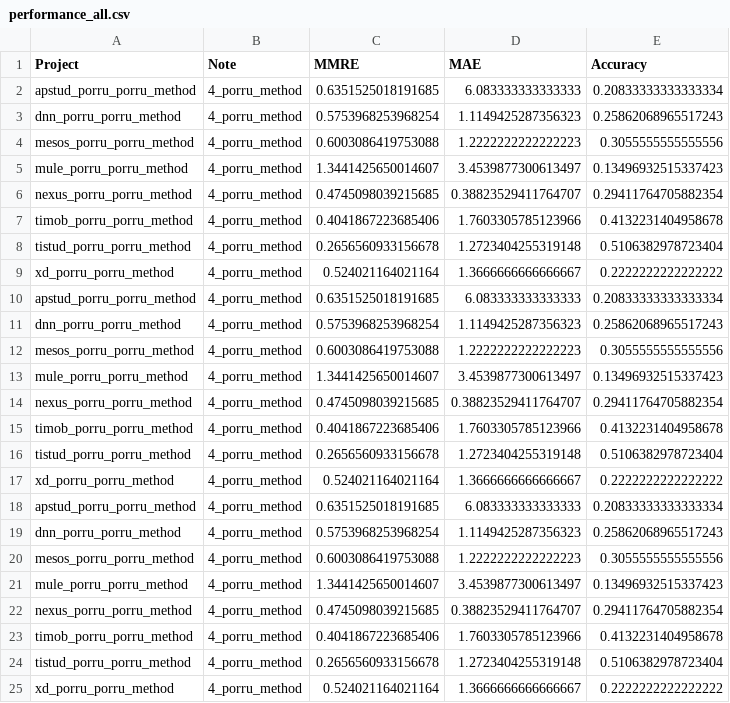
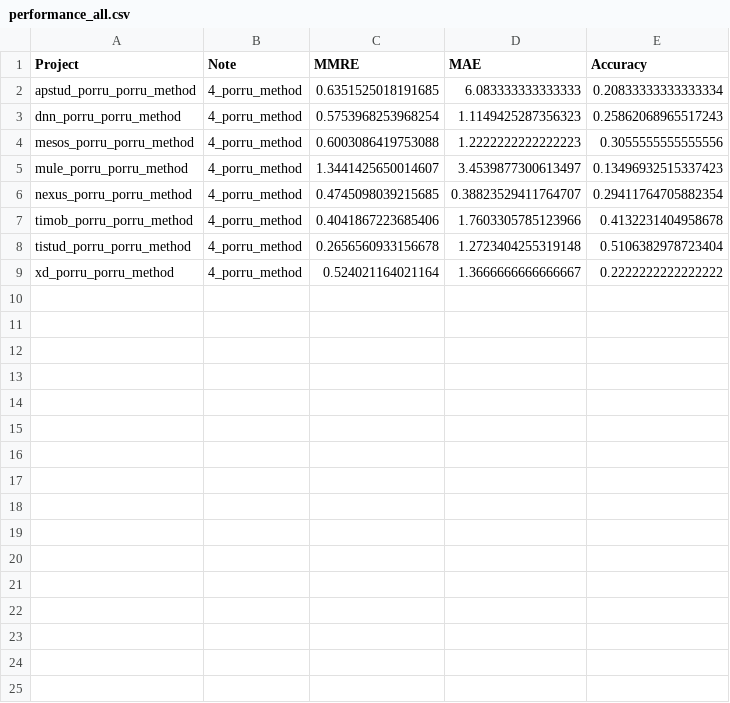
Before and after one commit to intan1907/estimating-storypoint-porru, a CSV file: log/performance_all.csv, drawn as a sheet.

Commit message:
update performance log

```diff
--- a/log/performance_all.csv
+++ b/log/performance_all.csv
@@ -9,17 +9 @@ tistud_porru_porru_method,4_porru_method,0.2656560933156678,1.2723404255319148,0
 xd_porru_porru_method,4_porru_method,0.524021164021164,1.3666666666666667,0.2222222222222222
-apstud_porru_porru_method,4_porru_method,0.6351525018191685,6.083333333333333,0.20833333333333334
-dnn_porru_porru_method,4_porru_method,0.5753968253968254,1.1149425287356323,0.25862068965517243
-mesos_porru_porru_method,4_porru_method,0.6003086419753088,1.2222222222222223,0.3055555555555556
-mule_porru_porru_method,4_porru_method,1.3441425650014607,3.4539877300613497,0.13496932515337423
-nexus_porru_porru_method,4_porru_method,0.4745098039215685,0.38823529411764707,0.29411764705882354
-timob_porru_porru_method,4_porru_method,0.4041867223685406,1.7603305785123966,0.4132231404958678
-tistud_porru_porru_method,4_porru_method,0.2656560933156678,1.2723404255319148,0.5106382978723404
-xd_porru_porru_method,4_porru_method,0.524021164021164,1.3666666666666667,0.2222222222222222
-apstud_porru_porru_method,4_porru_method,0.6351525018191685,6.083333333333333,0.20833333333333334
-dnn_porru_porru_method,4_porru_method,0.5753968253968254,1.1149425287356323,0.25862068965517243
-mesos_porru_porru_method,4_porru_method,0.6003086419753088,1.2222222222222223,0.3055555555555556
-mule_porru_porru_method,4_porru_method,1.3441425650014607,3.4539877300613497,0.13496932515337423
-nexus_porru_porru_method,4_porru_method,0.4745098039215685,0.38823529411764707,0.29411764705882354
-timob_porru_porru_method,4_porru_method,0.4041867223685406,1.7603305785123966,0.4132231404958678
-tistud_porru_porru_method,4_porru_method,0.2656560933156678,1.2723404255319148,0.5106382978723404
-xd_porru_porru_method,4_porru_method,0.524021164021164,1.3666666666666667,0.2222222222222222
```
